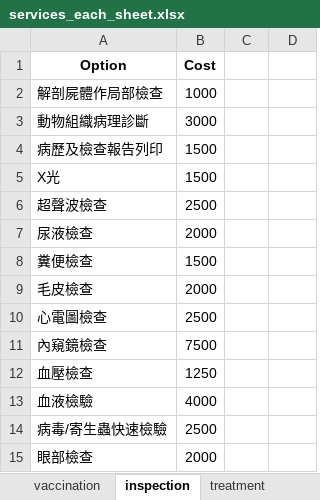
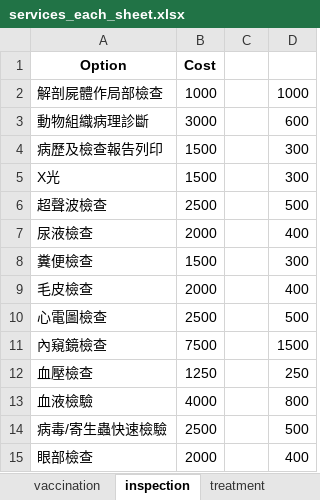
Before and after one commit to mopetpetclub/MoPetPetClub, an Excel workbook: services_each_sheet.xlsx, sheet inspection, drawn as a sheet; values as stored, in another font and other column widths than the file's, no borders; the diff names each change by its address in the sheet, - before the commit and + after, or states it on an @@ line.

```diff
--- a/services_each_sheet.xlsx (sheet inspection)
+++ b/services_each_sheet.xlsx (sheet inspection)
-D2: (empty)
+D2: 1000
-D3: (empty)
+D3: 600
-D4:D5: (empty)
+D4:D5: 300
-D6: (empty)
+D6: 500
-D7: (empty)
+D7: 400
-D8: (empty)
+D8: 300
-D9: (empty)
+D9: 400
-D10: (empty)
+D10: 500
-D11: (empty)
+D11: 1500
-D12: (empty)
+D12: 250
-D13: (empty)
+D13: 800
-D14: (empty)
+D14: 500
-D15: (empty)
+D15: 400
```
Also changed, not shown: sheet beauty, sheet treatment, sheet staycation, sheet funeral, sheet consultation, sheet vaccination, 1 other file.
